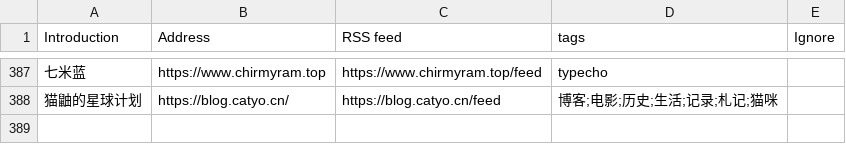
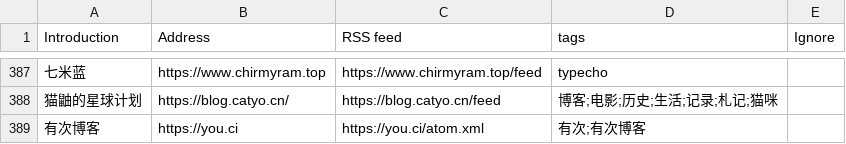
Before and after one commit to shidenggui/bloghub, a CSV file: backend/assets/blogs-original.csv, drawn as a sheet; only a part is shown, gaps mark what is left out; the diff names each change by its address in the sheet, - before the commit and + after, or states it on an @@ line.

Commit message:
:star:(blogs) add more blog
close #84

```diff
--- a/backend/assets/blogs-original.csv
+++ b/backend/assets/blogs-original.csv
+row 389: 有次博客 | https://you.ci | https://you.ci/atom.xml | 有次;有次博客
```
